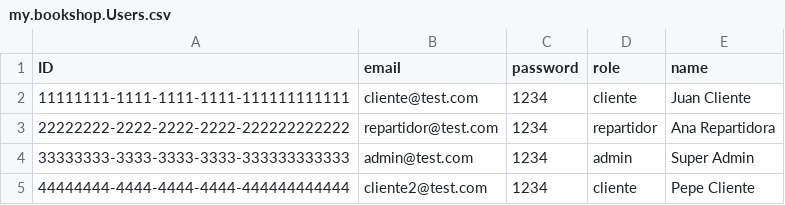
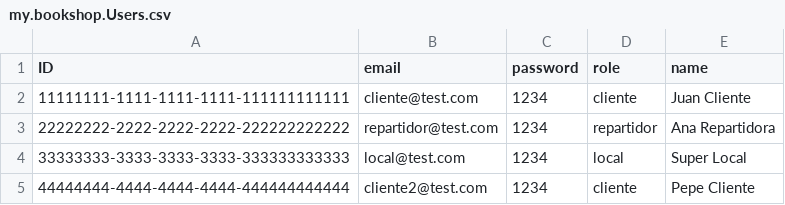
Before and after one commit to MontiF/Whistle_EATS_TFG, a CSV file: backend/db/data/my.bookshop.Users.csv, drawn as a sheet.

```diff
--- a/backend/db/data/my.bookshop.Users.csv
+++ b/backend/db/data/my.bookshop.Users.csv
@@ -3,3 +3,3 @@ ID;email;password;role;name
 22222222-2222-2222-2222-222222222222;repartidor@test.com;1234;repartidor;Ana Repartidora
-33333333-3333-3333-3333-333333333333;admin@test.com;1234;admin;Super Admin
+33333333-3333-3333-3333-333333333333;local@test.com;1234;local;Super Local
 44444444-4444-4444-4444-444444444444;cliente2@test.com;1234;cliente;Pepe Cliente
```
Also changed, not shown: 7 other files.
